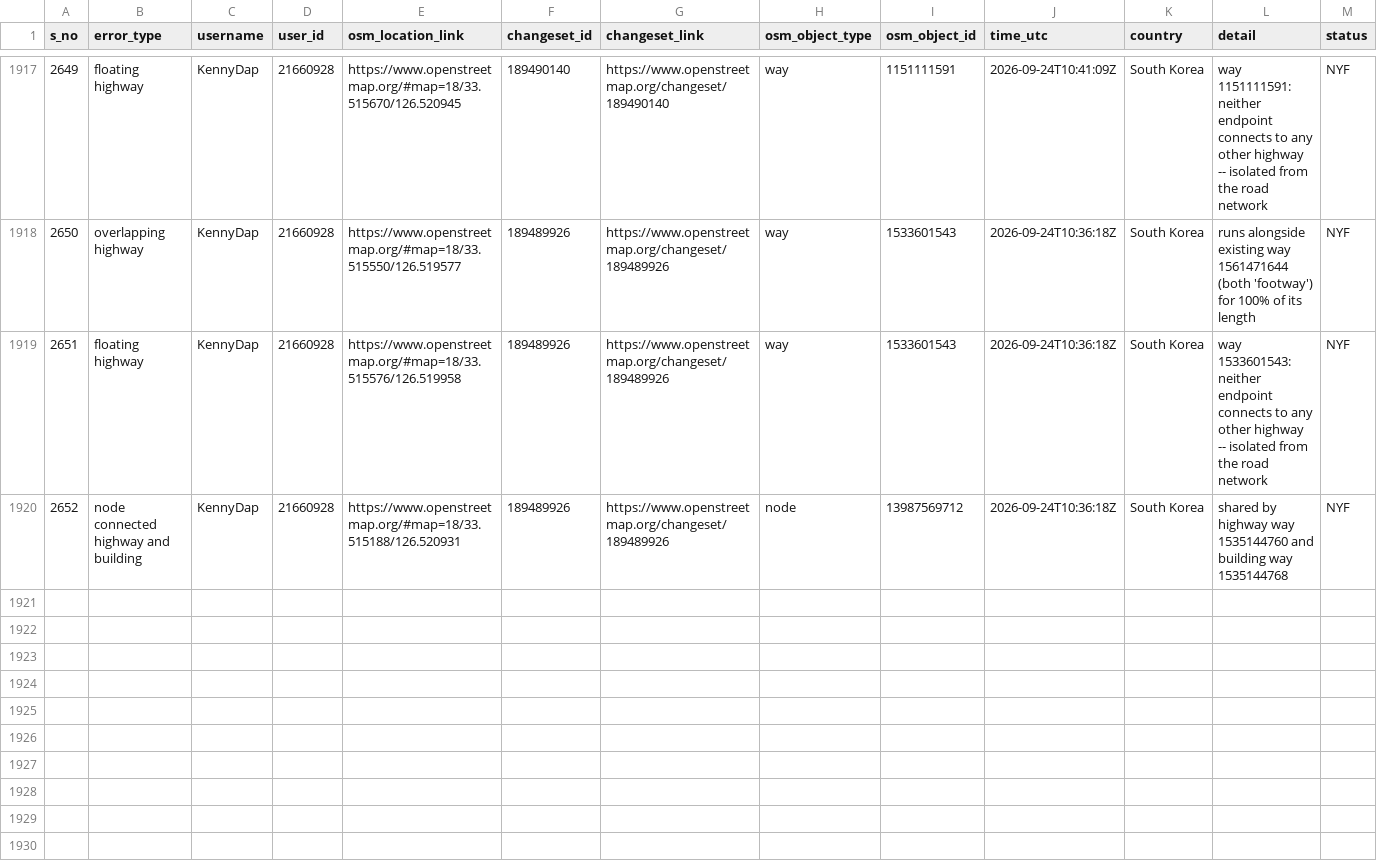
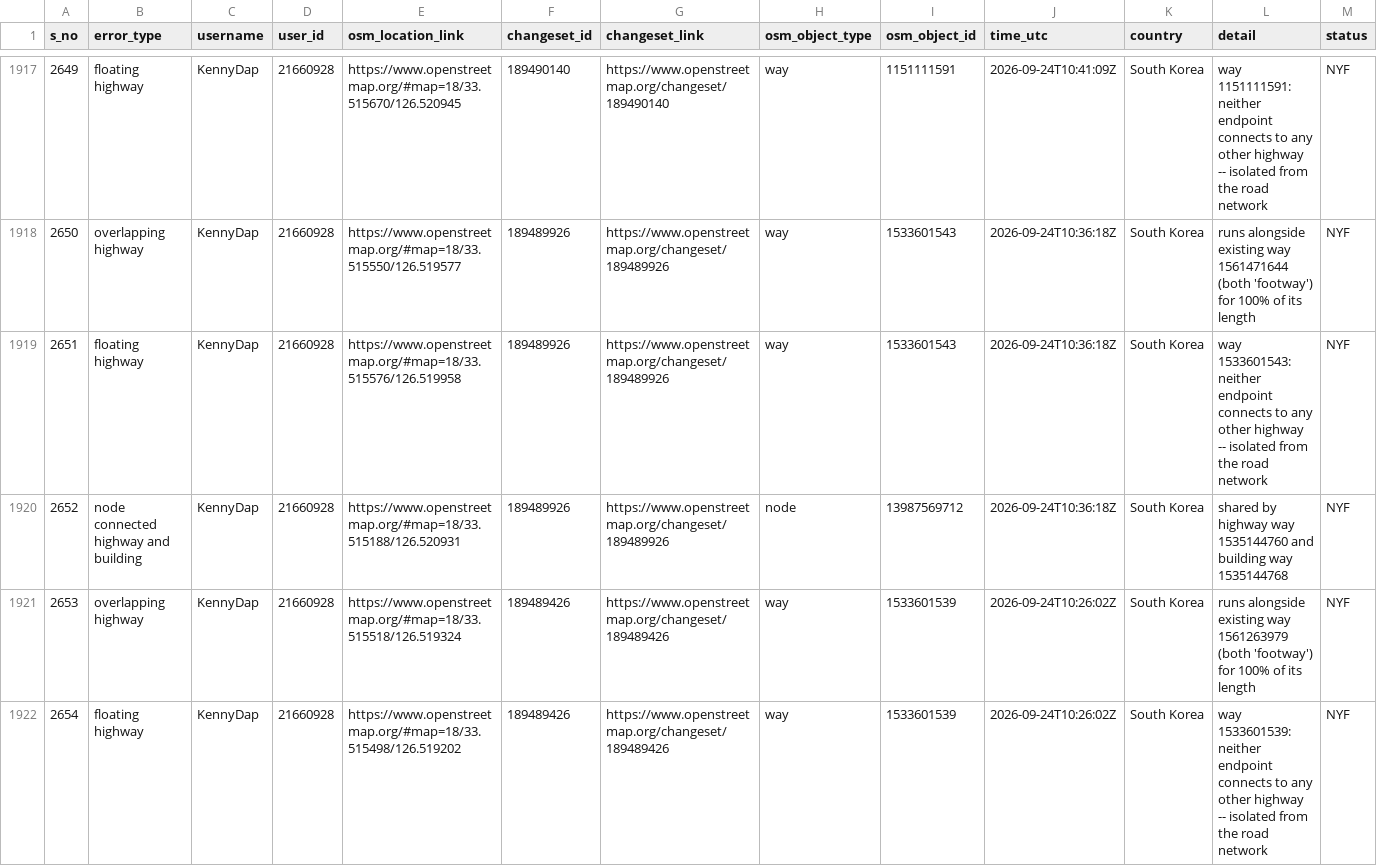
Before and after one commit to KingVik-Planet/OSM_QC_Fix_Tracker.tt_event, a CSV file: data/fix_status_snapshot_1.csv, drawn as a sheet; only a part is shown, gaps mark what is left out; rows hold the shown columns only; the diff covers the shown part only; the diff names each change by its address in the sheet, - before the commit and + after, or states it on an @@ line.

```diff
--- a/data/fix_status_snapshot_1.csv
+++ b/data/fix_status_snapshot_1.csv
+row 1921: 2653 | overlapping highway | KennyDap | 21660928 | https://www.openstreetmap.org/#map=18/33.515518/126.519324 | 189489426 | https://www.openstreetmap.org/changeset/189489426 | way | 1533601539 | 2026-09-24T10:26:02Z | South Korea | runs alongside existing way 1561263979 (both 'footway') for 100% of its length | NYF
+row 1922: 2654 | floating highway | KennyDap | 21660928 | https://www.openstreetmap.org/#map=18/33.515498/126.519202 | 189489426 | https://www.openstreetmap.org/changeset/189489426 | way | 1533601539 | 2026-09-24T10:26:02Z | South Korea | way 1533601539: neither endpoint connects to any other highway -- isolated from the road network | NYF
```
Also changed, not shown: 1 added row and 1 edited cell elsewhere in this file.
